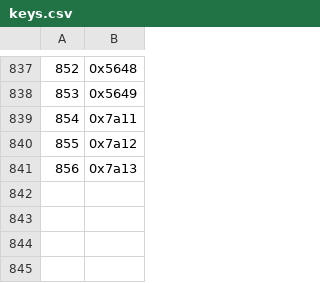
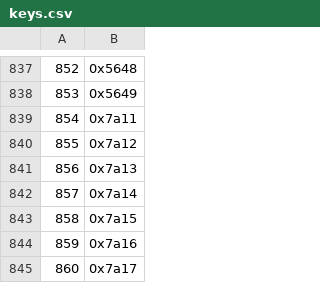
Before and after one commit to jicksatx/heartgold-hack, a CSV file: data/text/keys.csv, drawn as a sheet; only a part is shown, gaps mark what is left out; the diff names each change by its address in the sheet, - before the commit and + after, or states it on an @@ line.

```diff
--- a/data/text/keys.csv
+++ b/data/text/keys.csv
+row 842: 857 | 0x7a14
+row 843: 858 | 0x7a15
+row 844: 859 | 0x7a16
+row 845: 860 | 0x7a17
```
Also changed, not shown: 25 other files.
